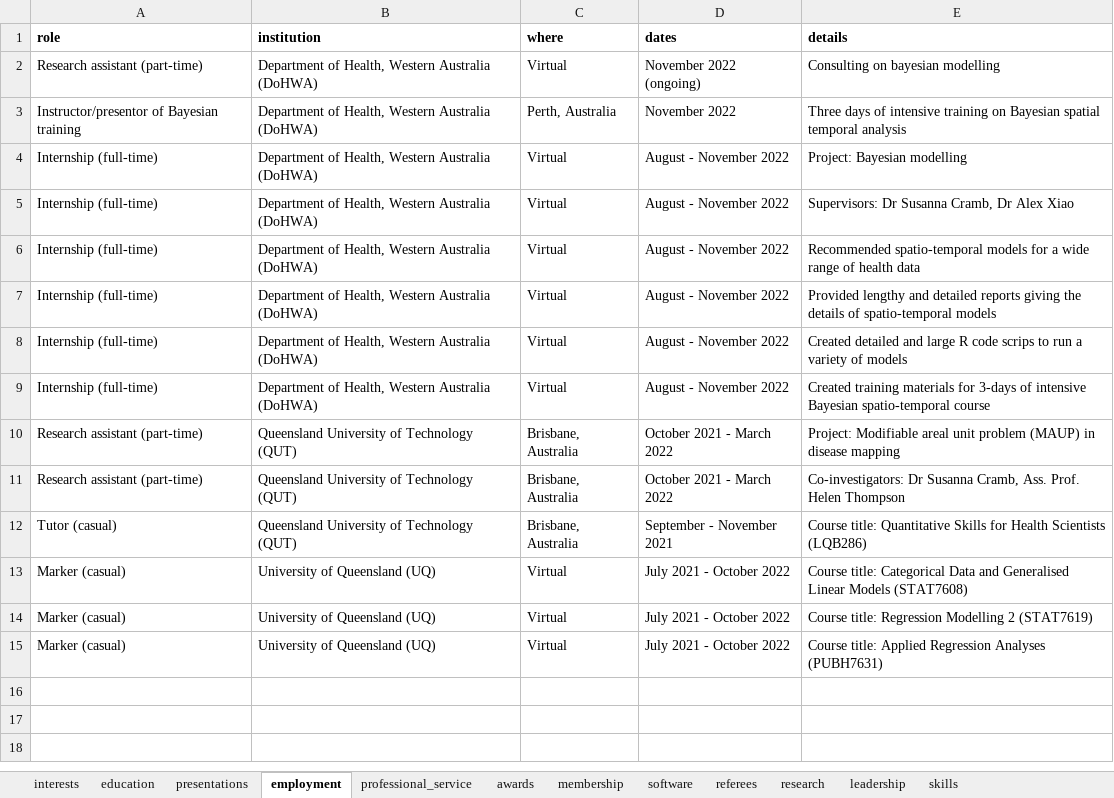
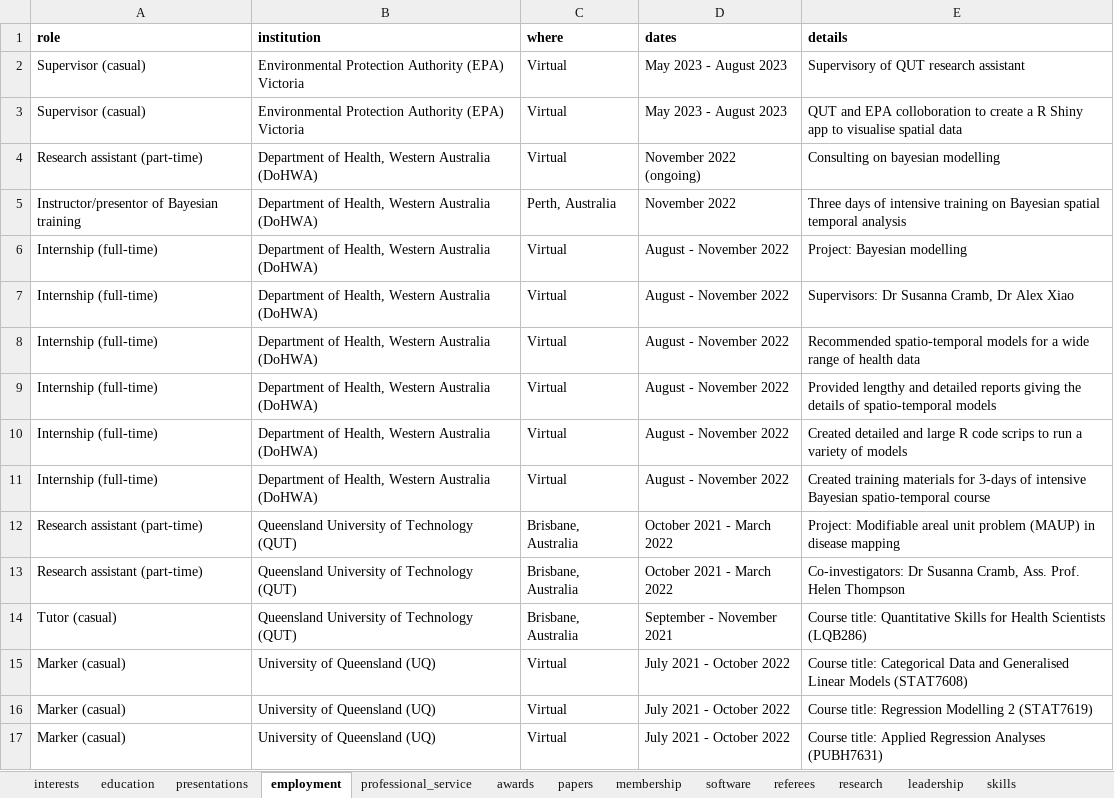
Before and after one commit to JamieHogg-depo/cv_rmarkdown, an Excel workbook: JH_data.xlsx, sheet employment, drawn as a sheet; values as stored, in another font and other column widths than the file's, no borders; the diff names each change by its address in the sheet, - before the commit and + after, or states it on an @@ line.

```diff
--- a/JH_data.xlsx (sheet employment)
+++ b/JH_data.xlsx (sheet employment)
+sheet tab: papers
+row 2: Supervisor (casual) | Environmental Protection Authority (EPA) Victoria | Virtual | May 2023 - August 2023 | Supervisory of QUT research assistant
+row 3: Supervisor (casual) | Environmental Protection Authority (EPA) Victoria | Virtual | May 2023 - August 2023 | QUT and EPA colloboration to create a R Shiny app to visualise spatial data
```
Also changed, not shown: sheet software, sheet awards, sheet professional_service, sheet presentations, 2 other files.
